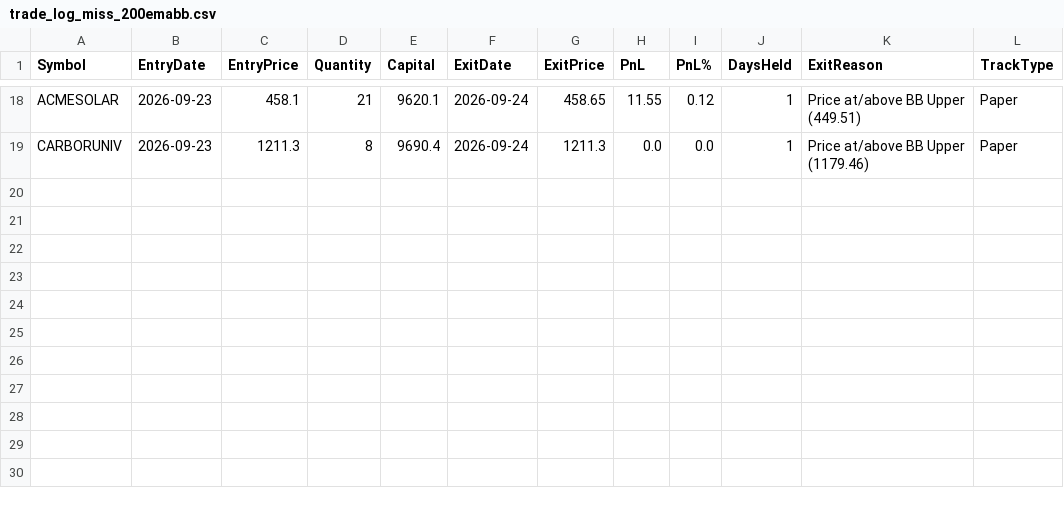
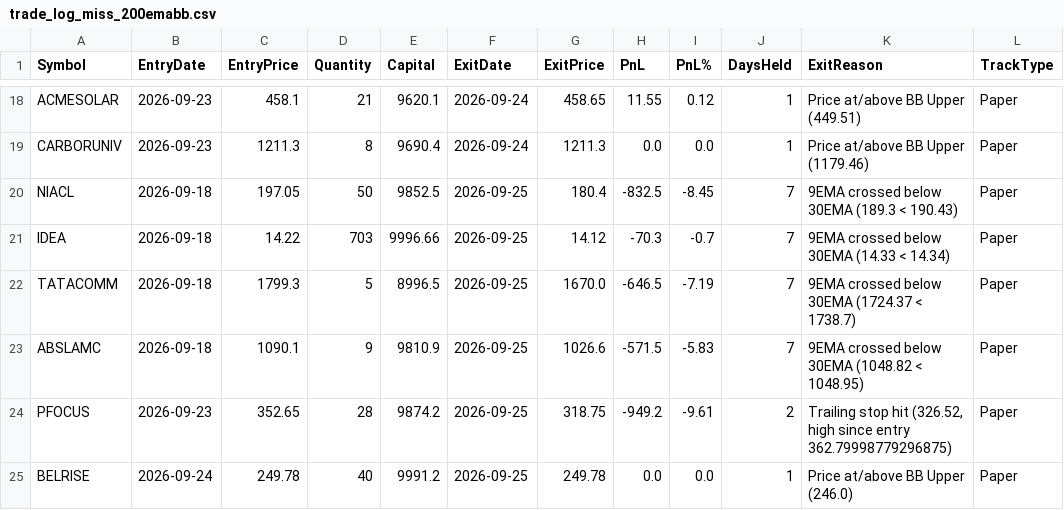
Before and after one commit to finnyrajmann/nse-200emabb, a CSV file: data/trade_log_miss_200emabb.csv, drawn as a sheet; only a part is shown, gaps mark what is left out.

Commit message:
Auto-update — 2026-09-25

```diff
--- a/data/trade_log_miss_200emabb.csv
+++ b/data/trade_log_miss_200emabb.csv
@@ -19 +19,7 @@ ACMESOLAR,2026-09-23,458.1,21,9620.1,2026-09-24,458.65,11.55,0.12,1,Price at/abo
 CARBORUNIV,2026-09-23,1211.3,8,9690.4,2026-09-24,1211.3,0.0,0.0,1,Price at/above BB Upper (1179.46),Paper
+NIACL,2026-09-18,197.05,50,9852.5,2026-09-25,180.4,-832.5,-8.45,7,9EMA crossed below 30EMA (189.3 < 190.43),Paper
+IDEA,2026-09-18,14.22,703,9996.66,2026-09-25,14.12,-70.3,-0.7,7,9EMA crossed below 30EMA (14.33 < 14.34),Paper
+TATACOMM,2026-09-18,1799.3,5,8996.5,2026-09-25,1670.0,-646.5,-7.19,7,9EMA crossed below 30EMA (1724.37 < 1738.7),Paper
+ABSLAMC,2026-09-18,1090.1,9,9810.9,2026-09-25,1026.6,-571.5,-5.83,7,9EMA crossed below 30EMA (1048.82 < 1048.95),Paper
+PFOCUS,2026-09-23,352.65,28,9874.2,2026-09-25,318.75,-949.2,-9.61,2,"Trailing stop hit (326.52, high since entry 362.79998779296875)",Paper
+BELRISE,2026-09-24,249.78,40,9991.2,2026-09-25,249.78,0.0,0.0,1,Price at/above BB Upper (246.0),Paper
```
